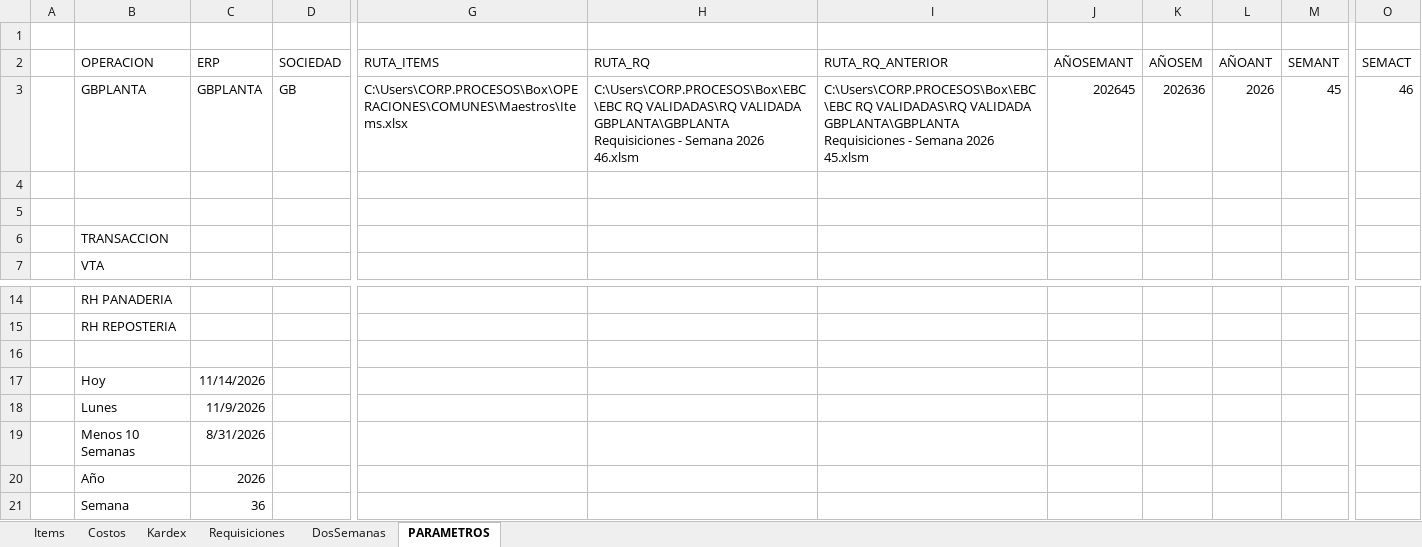
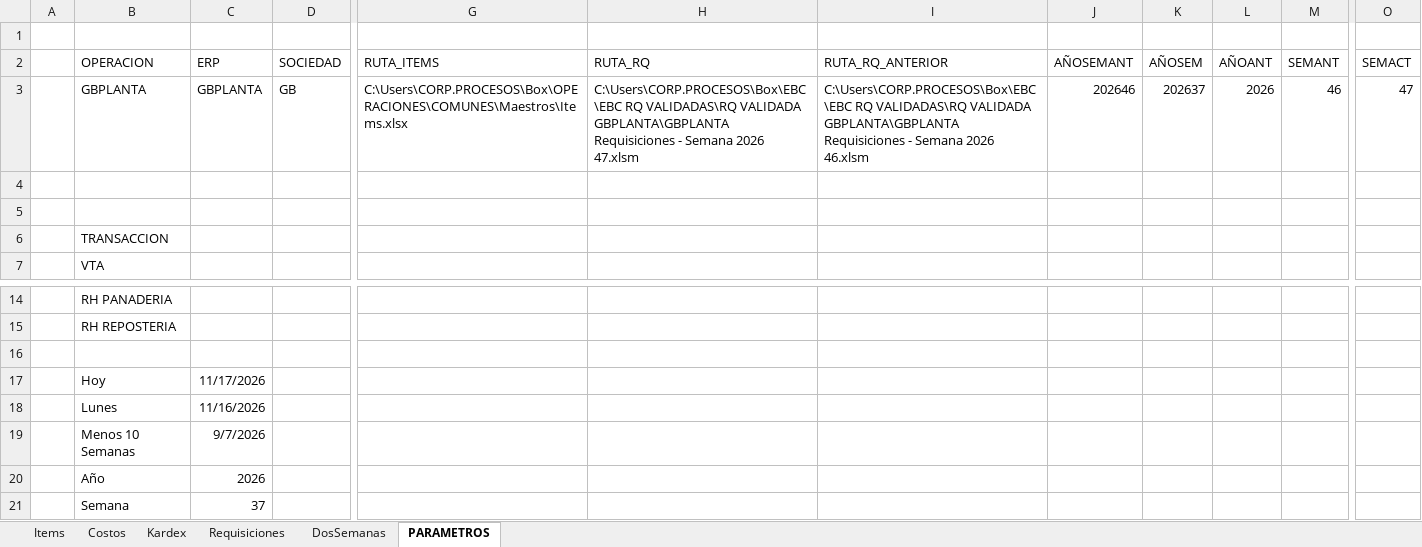
Before and after one commit to AlvaroCornejo/EBC_PEDIDOS_ADICIONALES, an Excel workbook: data/GBPLANTA - ADICIONALES.xlsx, sheet PARAMETROS, drawn as a sheet; only a part is shown, gaps mark what is left out; values as stored, in another font and other column widths than the file's, no borders; table styles not drawn; the diff names each change by its address in the sheet, - before the commit and + after, or states it on an @@ line.

```diff
--- a/data/GBPLANTA - ADICIONALES.xlsx (sheet PARAMETROS)
+++ b/data/GBPLANTA - ADICIONALES.xlsx (sheet PARAMETROS)
-H3 (RUTA_RQ): …Semana 2026 46.xlsm
+H3 (RUTA_RQ): …Semana 2026 47.xlsm
-I3 (RUTA_RQ_ANTERIOR): …Semana 2026 45.xlsm
+I3 (RUTA_RQ_ANTERIOR): …Semana 2026 46.xlsm
-J3 (AÑOSEMANT): 202645
+J3 (AÑOSEMANT): 202646
-K3 (AÑOSEM): 202636
+K3 (AÑOSEM): 202637
-M3 (SEMANT): 45
+M3 (SEMANT): 46
-O3 (SEMACT): 46
+O3 (SEMACT): 47
-C17 (ERP): 11/14/2026
+C17 (ERP): 11/17/2026
-C18 (ERP): 11/9/2026
+C18 (ERP): 11/16/2026
-C19 (ERP): 8/31/2026
+C19 (ERP): 9/7/2026
-C21 (ERP): 36
+C21 (ERP): 37
```
Also changed, not shown: sheet Kardex, data/GBADC - ADICIONALES.xlsx, data/GBCFR - ADICIONALES.xlsx, 8 other files.
